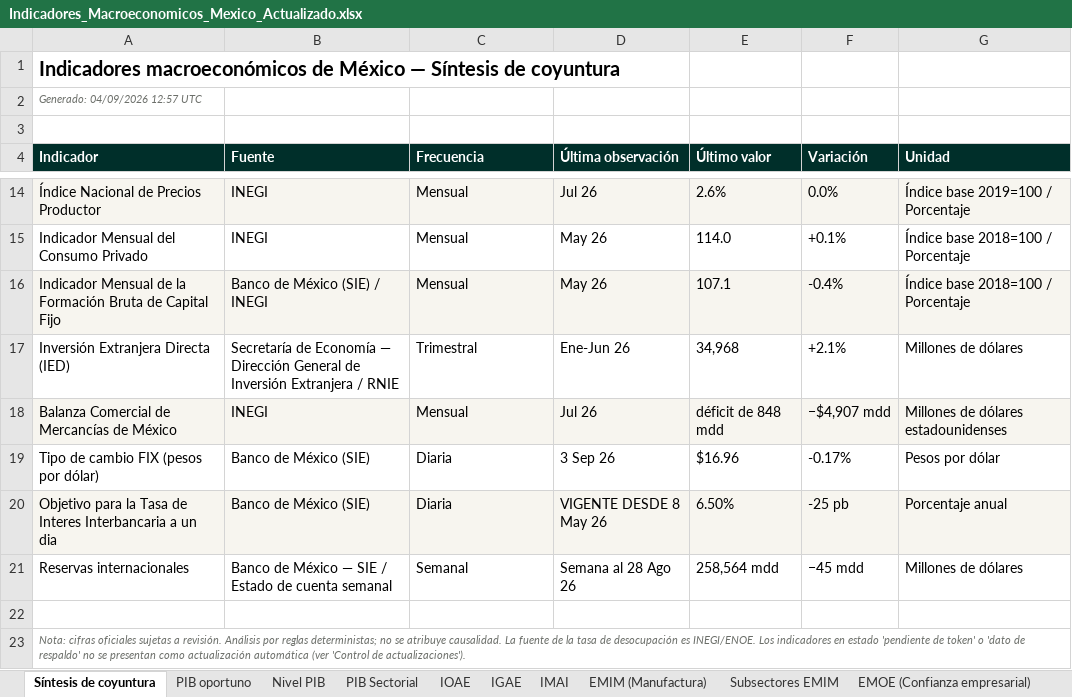
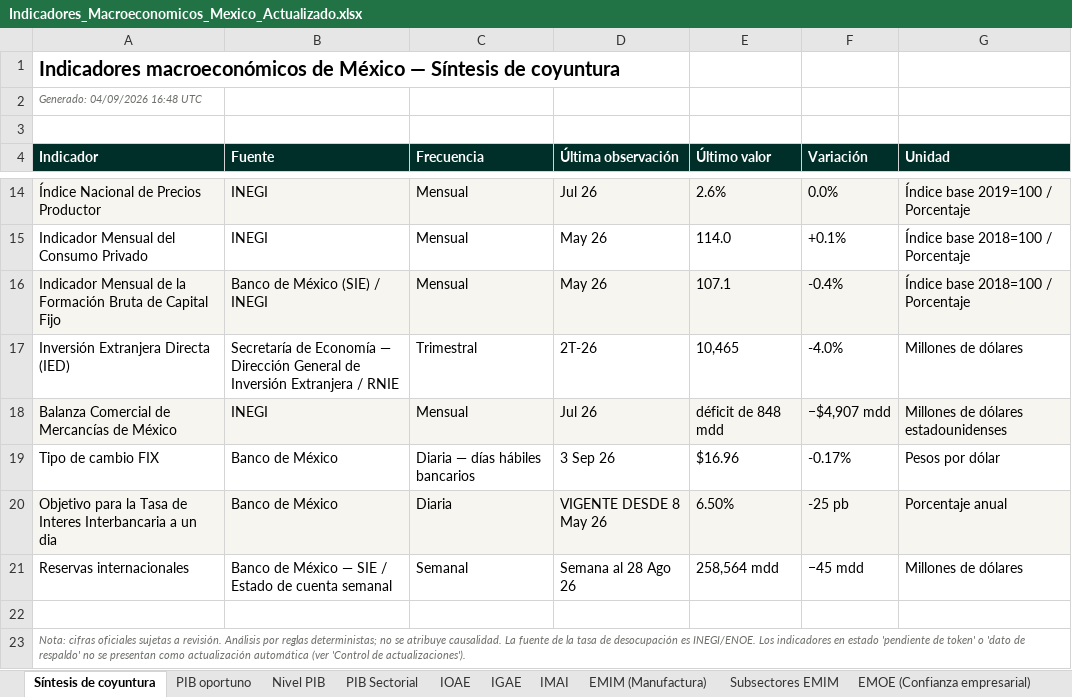
Before and after one commit to luisbuendiag/Indicadores_macroeconomicos_Mex, an Excel workbook: downloads/Indicadores_Macroeconomicos_Mexico_Actualizado.xlsx, sheet Síntesis de coyuntura, drawn as a sheet; only a part is shown, gaps mark what is left out; values as stored, in another font and other column widths than the file's, no borders; the diff names each change by its address in the sheet, - before the commit and + after, or states it on an @@ line.

```diff
--- a/downloads/Indicadores_Macroeconomicos_Mexico_Actualizado.xlsx (sheet Síntesis de coyuntura)
+++ b/downloads/Indicadores_Macroeconomicos_Mexico_Actualizado.xlsx (sheet Síntesis de coyuntura)
-A2 (Indicador): Generado: 04/09/2026 12:57 UTC
+A2 (Indicador): Generado: 04/09/2026 16:48 UTC
-D17 (Última observación): Ene-Jun 26
+D17 (Última observación): 2T-26
-E17 (Último valor): 34,968
+E17 (Último valor): 10,465
-F17 (Variación): +2.1%
+F17 (Variación): -4.0%
-A19 (Indicador): Tipo de cambio FIX (pesos por dólar)
+A19 (Indicador): Tipo de cambio FIX
-B19:B20 (Fuente): Banco de México (SIE)
+B19:B20 (Fuente): Banco de México
-C19 (Frecuencia): Diaria
+C19 (Frecuencia): Diaria — días hábiles bancarios
```
Also changed, not shown: sheet Control de actualizaciones, sheet Metodología y fuentes, sheet Tipo de cambio FIX, sheet Tasa objetivo, downloads/indicadores/EMIM/EMIM_datos.xlsx, downloads/indicadores/IMFBCF/IMFBCF_datos.xlsx, 24 other files.
